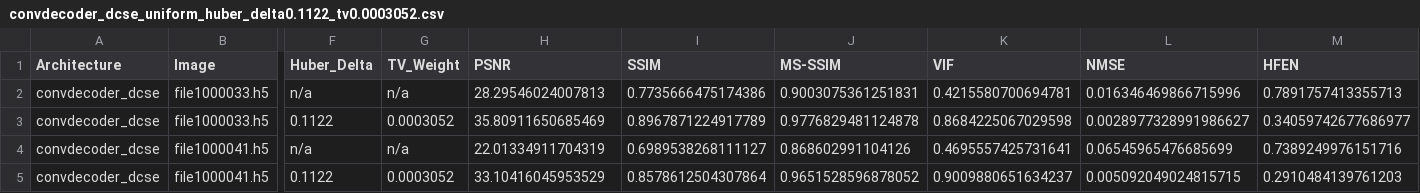
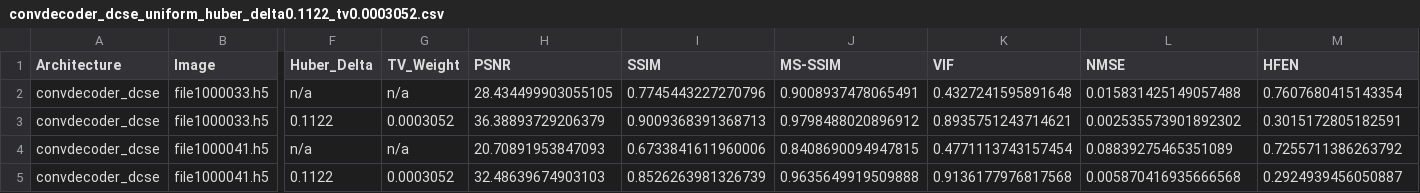
Before and after one commit to itaipasternak-cloud/ConvDeconv-MRI-project, a CSV file: results/convdecoder_dcse_uniform_huber_delta0.1122_tv0.0003052.csv, drawn as a sheet; only a part is shown, gaps mark what is left out; the diff names each change by its address in the sheet, - before the commit and + after, or states it on an @@ line.

Commit message:
Update results/notebook -- 2026-08-19T04:51:36 (RUN_TAG=convdecoder_dcse_uniform_huber_delta0.1122_tv0.0003052)

```diff
--- a/results/convdecoder_dcse_uniform_huber_delta0.1122_tv0.0003052.csv
+++ b/results/convdecoder_dcse_uniform_huber_delta0.1122_tv0.0003052.csv
-H2 (PSNR): 28.29546024007813
+H2 (PSNR): 28.434499903055105
-I2 (SSIM): 0.7735666475174386
+I2 (SSIM): 0.7745443227270796
-J2 (MS-SSIM): 0.9003075361251831
+J2 (MS-SSIM): 0.9008937478065491
-K2 (VIF): 0.4215580700694781
+K2 (VIF): 0.4327241595891648
-L2 (NMSE): 0.016346469866715996
+L2 (NMSE): 0.015831425149057488
-M2 (HFEN): 0.7891757413355713
+M2 (HFEN): 0.7607680415143354
-H3 (PSNR): 35.80911650685469
+H3 (PSNR): 36.38893729206379
-I3 (SSIM): 0.8967871224917789
+I3 (SSIM): 0.9009368391368713
-J3 (MS-SSIM): 0.9776829481124878
+J3 (MS-SSIM): 0.9798488020896912
-K3 (VIF): 0.8684225067029598
+K3 (VIF): 0.8935751243714621
-L3 (NMSE): 0.0028977328991986627
+L3 (NMSE): 0.002535573901892302
-M3 (HFEN): 0.34059742677686977
+M3 (HFEN): 0.3015172805182591
-H4 (PSNR): 22.01334911704319
+H4 (PSNR): 20.70891953847093
-I4 (SSIM): 0.6989538268111127
+I4 (SSIM): 0.6733841611960006
-J4 (MS-SSIM): 0.868602991104126
+J4 (MS-SSIM): 0.8408690094947815
-K4 (VIF): 0.4695557425731641
+K4 (VIF): 0.4771113743157454
-L4 (NMSE): 0.06545965476685699
+L4 (NMSE): 0.08839275465351089
-M4 (HFEN): 0.7389249976151716
+M4 (HFEN): 0.7255711386263792
-H5 (PSNR): 33.10416045953529
+H5 (PSNR): 32.48639674903103
-I5 (SSIM): 0.8578612504307864
+I5 (SSIM): 0.8526263981326739
-J5 (MS-SSIM): 0.9651528596878052
+J5 (MS-SSIM): 0.9635649919509888
-K5 (VIF): 0.9009880651634237
+K5 (VIF): 0.9136177976817568
-L5 (NMSE): 0.005092049024815715
+L5 (NMSE): 0.005870416935666568
-M5 (HFEN): 0.2910484139761203
+M5 (HFEN): 0.2924939456050887
```
Also changed, not shown: results/manifest.csv, 2 other files.
